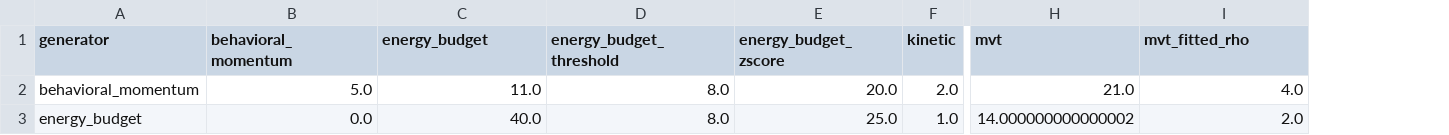
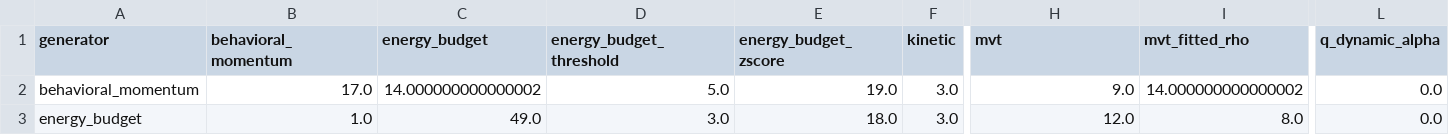
Before and after one commit to david-j-cox/earning-budget-model-comparisons, a CSV file: data/results/model_recovery_confusion_pct.csv, drawn as a sheet; only a part is shown, gaps mark what is left out; the diff covers the shown part only; the diff names each change by its address in the sheet, - before the commit and + after, or states it on an @@ line.

```diff
--- a/data/results/model_recovery_confusion_pct.csv
+++ b/data/results/model_recovery_confusion_pct.csv
+column L (q_dynamic_alpha), rows 2-3: 0.0 | 0.0
-B2 (behavioral_momentum): 5.0
+B2 (behavioral_momentum): 17.0
-C2 (energy_budget): 11.0
+C2 (energy_budget): 14.000000000000002
-D2 (energy_budget_threshold): 8.0
+D2 (energy_budget_threshold): 5.0
-E2 (energy_budget_zscore): 20.0
+E2 (energy_budget_zscore): 19.0
-F2 (kinetic): 2.0
+F2 (kinetic): 3.0
-H2 (mvt): 21.0
+H2 (mvt): 9.0
-I2 (mvt_fitted_rho): 4.0
+I2 (mvt_fitted_rho): 14.000000000000002
-B3 (behavioral_momentum): 0.0
+B3 (behavioral_momentum): 1.0
-C3 (energy_budget): 40.0
+C3 (energy_budget): 49.0
-D3 (energy_budget_threshold): 8.0
+D3 (energy_budget_threshold): 3.0
-E3 (energy_budget_zscore): 25.0
+E3 (energy_budget_zscore): 18.0
-F3 (kinetic): 1.0
+F3 (kinetic): 3.0
-H3 (mvt): 14.000000000000002
+H3 (mvt): 12.0
-I3 (mvt_fitted_rho): 2.0
+I3 (mvt_fitted_rho): 8.0
```
Also changed, not shown: 168 edited cells elsewhere in this file, data/results/model_recovery_confusion.csv, data/results/residual_summary.csv, 51 other files.
